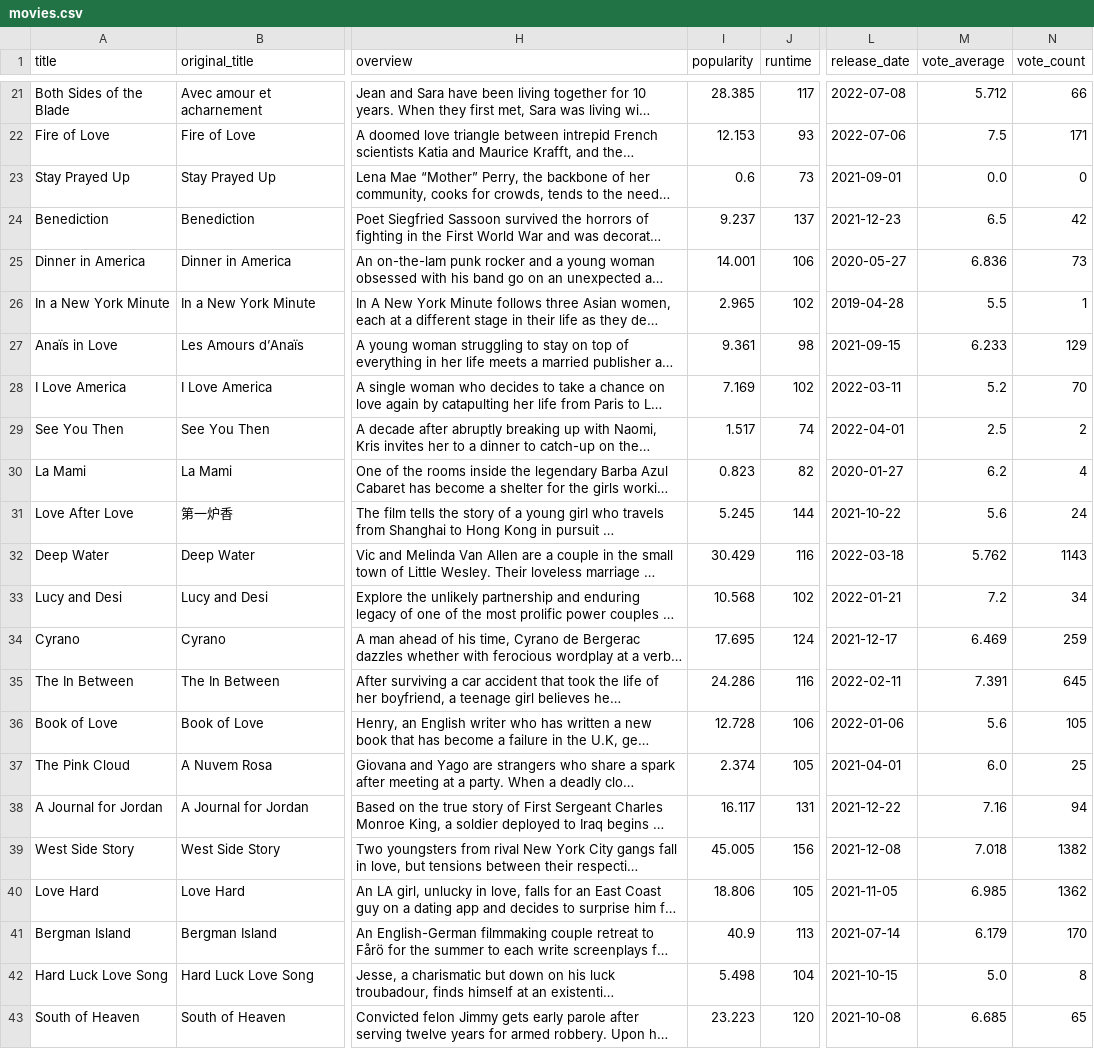
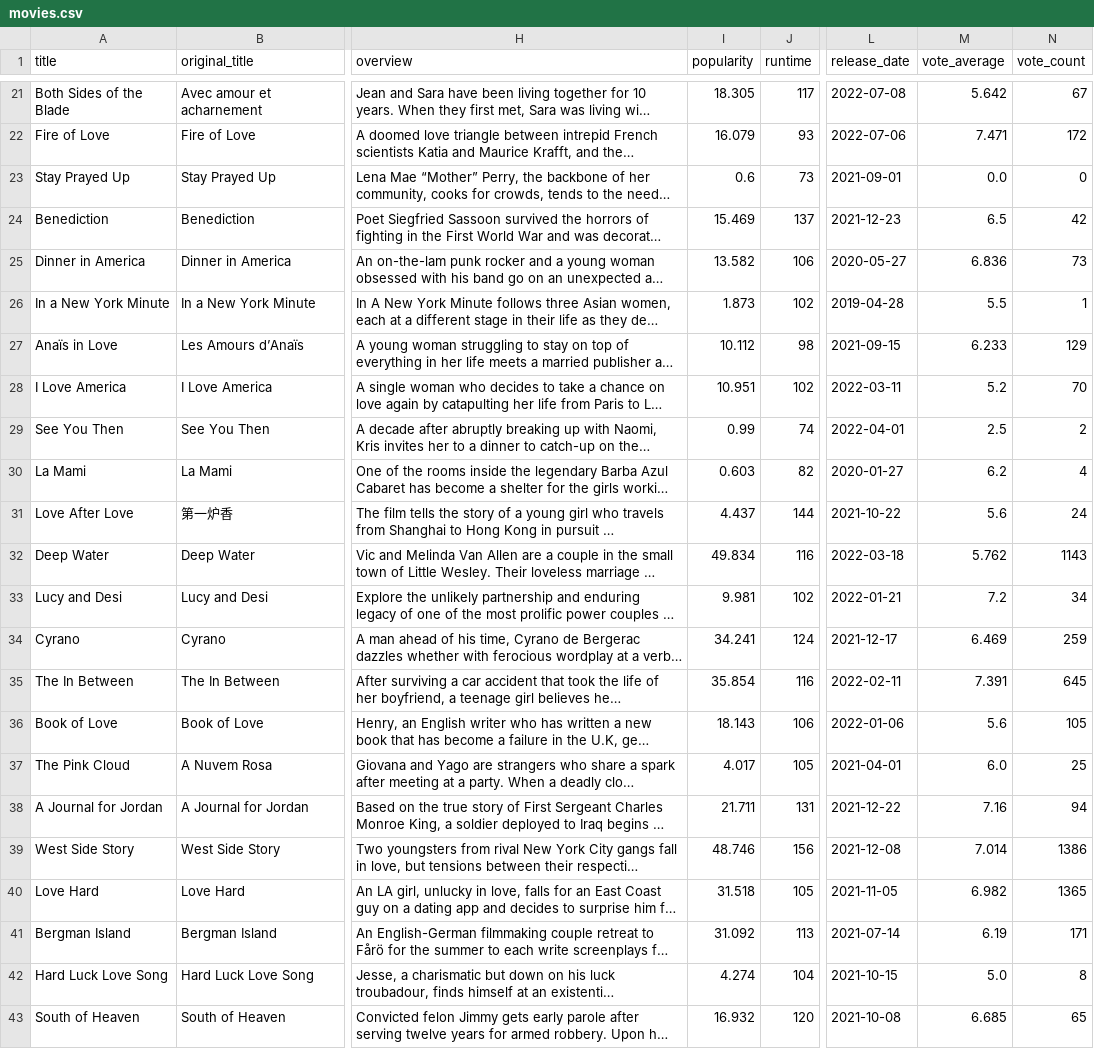
Before and after one commit to RAC-Git-Hub/data-sourcing-challenge, a CSV file: output/movies.csv, drawn as a sheet; only a part is shown, gaps mark what is left out; long unchanged cells end in …; the diff covers the shown part only; the diff names each change by its address in the sheet, - before the commit and + after, or states it on an @@ line.

```diff
--- a/output/movies.csv
+++ b/output/movies.csv
-I21 (popularity): 28.385
+I21 (popularity): 18.305
-M21 (vote_average): 5.712
+M21 (vote_average): 5.642
-N21 (vote_count): 66
+N21 (vote_count): 67
-I22 (popularity): 12.153
+I22 (popularity): 16.079
-M22 (vote_average): 7.5
+M22 (vote_average): 7.471
-N22 (vote_count): 171
+N22 (vote_count): 172
-I24 (popularity): 9.237
+I24 (popularity): 15.469
-I25 (popularity): 14.001
+I25 (popularity): 13.582
-I26 (popularity): 2.965
+I26 (popularity): 1.873
-I27 (popularity): 9.361
+I27 (popularity): 10.112
-I28 (popularity): 7.169
+I28 (popularity): 10.951
-I29 (popularity): 1.517
+I29 (popularity): 0.99
-I30 (popularity): 0.823
+I30 (popularity): 0.603
-I31 (popularity): 5.245
+I31 (popularity): 4.437
-I32 (popularity): 30.429
+I32 (popularity): 49.834
-I33 (popularity): 10.568
+I33 (popularity): 9.981
-I34 (popularity): 17.695
+I34 (popularity): 34.241
-I35 (popularity): 24.286
+I35 (popularity): 35.854
-I36 (popularity): 12.728
+I36 (popularity): 18.143
-I37 (popularity): 2.374
+I37 (popularity): 4.017
-I38 (popularity): 16.117
+I38 (popularity): 21.711
-I39 (popularity): 45.005
+I39 (popularity): 48.746
-M39 (vote_average): 7.018
+M39 (vote_average): 7.014
-N39 (vote_count): 1382
+N39 (vote_count): 1386
-I40 (popularity): 18.806
+I40 (popularity): 31.518
-M40 (vote_average): 6.985
+M40 (vote_average): 6.982
-N40 (vote_count): 1362
+N40 (vote_count): 1365
-I41 (popularity): 40.9
+I41 (popularity): 31.092
-M41 (vote_average): 6.179
+M41 (vote_average): 6.19
-N41 (vote_count): 170
+N41 (vote_count): 171
-I42 (popularity): 5.498
+I42 (popularity): 4.274
-I43 (popularity): 23.223
+I43 (popularity): 16.932
```
Also changed, not shown: 140 edited cells elsewhere in this file, 1 other file.
